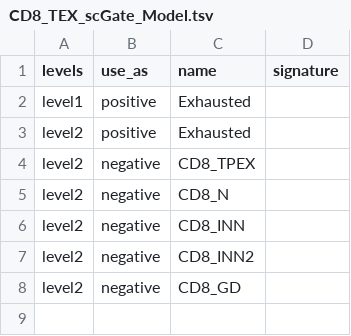
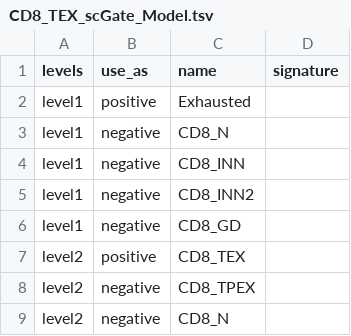
Before and after one commit to carmonalab/scGate_models, a TSV file: human/CD8_TIL/CD8_TEX_scGate_Model.tsv, drawn as a sheet.

Commit message:
Update Tex model

```diff
--- a/human/CD8_TIL/CD8_TEX_scGate_Model.tsv
+++ b/human/CD8_TIL/CD8_TEX_scGate_Model.tsv
@@ -2,7 +2,8 @@ levels	use_as	name	signature
 level1	positive	Exhausted	
-level2	positive	Exhausted	
+level1	negative	CD8_N	
+level1	negative	CD8_INN	
+level1	negative	CD8_INN2	
+level1	negative	CD8_GD	
+level2	positive	CD8_TEX	
 level2	negative	CD8_TPEX	
 level2	negative	CD8_N	
-level2	negative	CD8_INN	
-level2	negative	CD8_INN2	
-level2	negative	CD8_GD	
```
Also changed, not shown: human/CD8_TIL/master_table.tsv.
